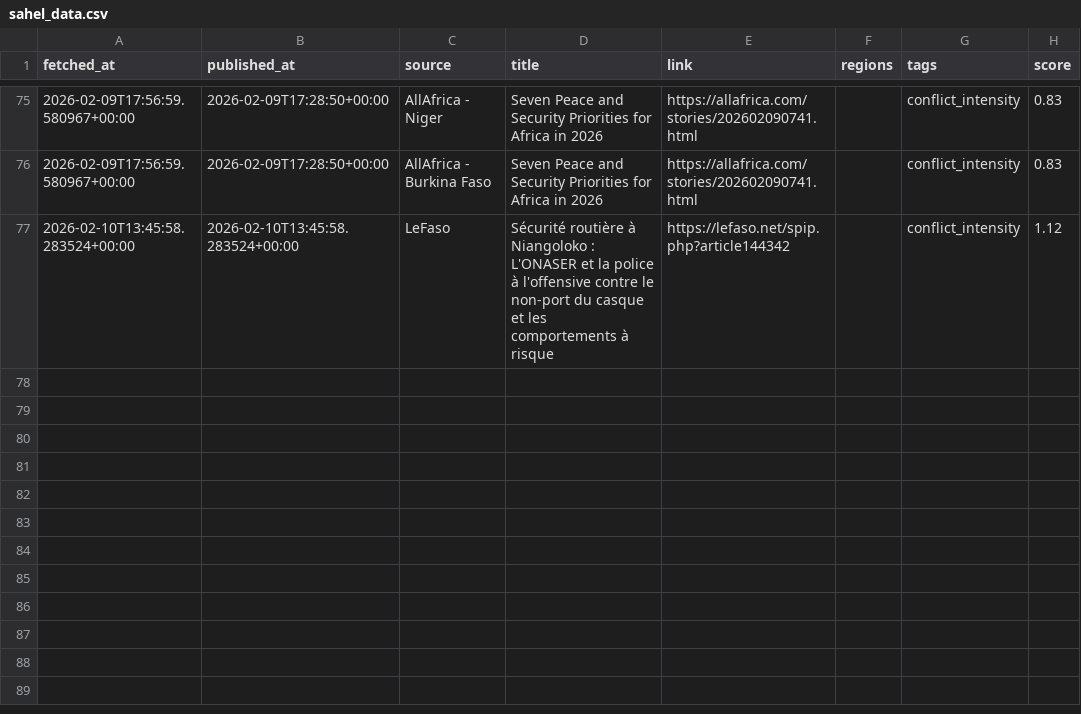
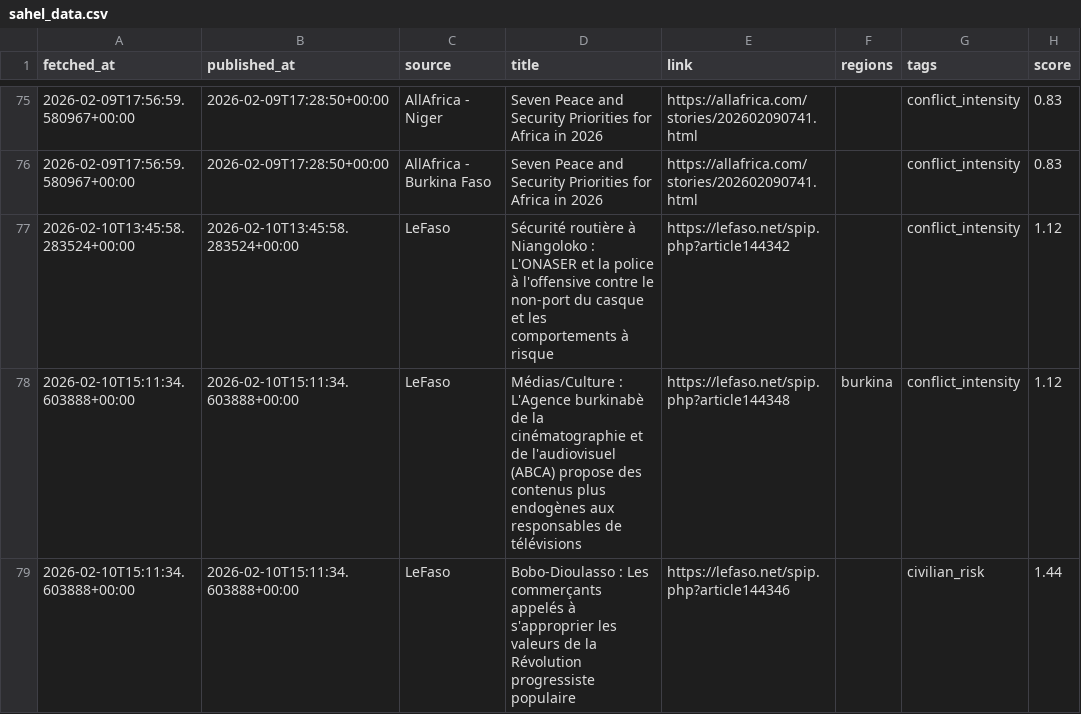
Before and after one commit to MonarchCastleTech/MonarchCastle, a CSV file: Sahel Region Threat Index (SRTI)/sahel_data.csv, drawn as a sheet; only a part is shown, gaps mark what is left out.

Commit message:
Update SRTI data

```diff
--- a/Sahel Region Threat Index (SRTI)/sahel_data.csv
+++ b/Sahel Region Threat Index (SRTI)/sahel_data.csv
@@ -77 +77,3 @@ fetched_at,published_at,source,title,link,regions,tags,score
 2026-02-10T13:45:58.283524+00:00,2026-02-10T13:45:58.283524+00:00,LeFaso,Sécurité routière à Niangoloko : L'ONASER et la police à l'offensive contre le non-port du casque et les comportements à risque,https://lefaso.net/spip.php?article144342,,conflict_intensity,1.12
+2026-02-10T15:11:34.603888+00:00,2026-02-10T15:11:34.603888+00:00,LeFaso,Médias/Culture : L'Agence burkinabè de la cinématographie et de l'audiovisuel (ABCA) propose des contenus plus endogènes aux responsables de télévisions,https://lefaso.net/spip.php?article144348,burkina,conflict_intensity,1.12
+2026-02-10T15:11:34.603888+00:00,2026-02-10T15:11:34.603888+00:00,LeFaso,Bobo-Dioulasso : Les commerçants appelés à s'approprier les valeurs de la Révolution progressiste populaire,https://lefaso.net/spip.php?article144346,,civilian_risk,1.44
```
Also changed, not shown: 4 other files.
